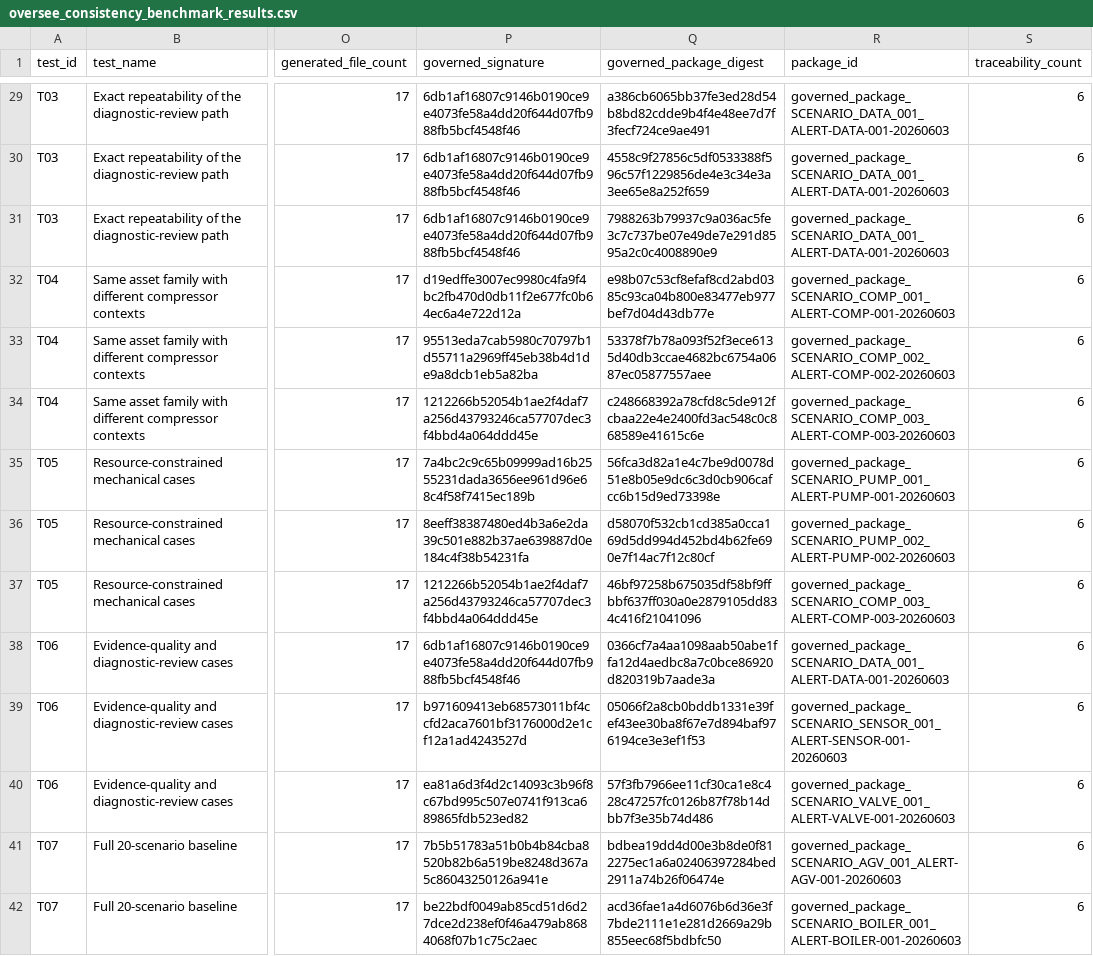
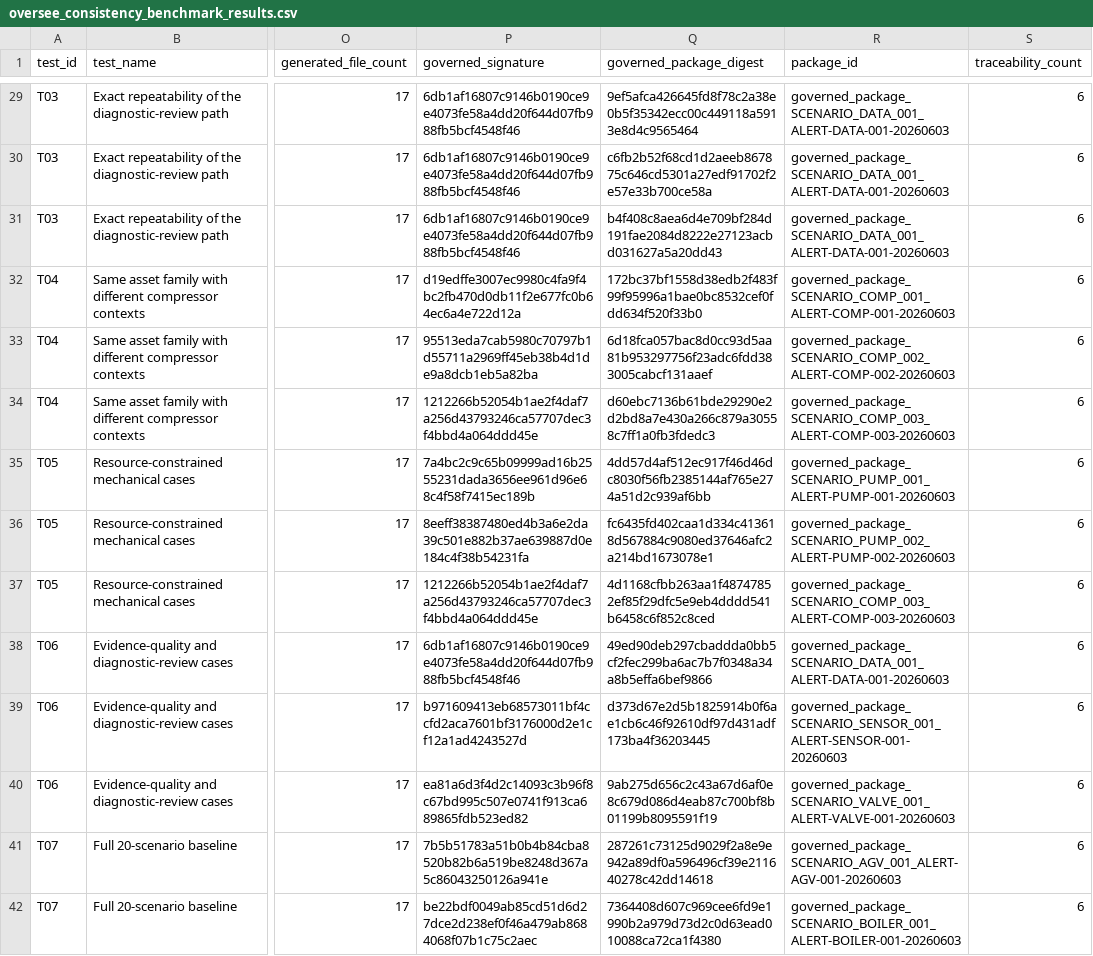
Before and after one commit to Pakaus76/oversee-reference-implementation, a CSV file: docs/reports/consistency_benchmark/oversee_consistency_benchmark_results.csv, drawn as a sheet; only a part is shown, gaps mark what is left out; the diff covers the shown part only; the diff names each change by its address in the sheet, - before the commit and + after, or states it on an @@ line.

```diff
--- a/docs/reports/consistency_benchmark/oversee_consistency_benchmark_results.csv
+++ b/docs/reports/consistency_benchmark/oversee_consistency_benchmark_results.csv
-Q29 (governed_package_digest): a386cb6065bb37fe3ed28d54b8bd82cdde9b4f4e48ee7d7f3fecf724ce9ae491
+Q29 (governed_package_digest): 9ef5afca426645fd8f78c2a38e0b5f35342ecc00c449118a5913e8d4c9565464
-Q30 (governed_package_digest): 4558c9f27856c5df0533388f596c57f1229856de4e3c34e3a3ee65e8a252f659
+Q30 (governed_package_digest): c6fb2b52f68cd1d2aeeb867875c646cd5301a27edf91702f2e57e33b700ce58a
-Q31 (governed_package_digest): 7988263b79937c9a036ac5fe3c7c737be07e49de7e291d8595a2c0c4008890e9
+Q31 (governed_package_digest): b4f408c8aea6d4e709bf284d191fae2084d8222e27123acbd031627a5a20dd43
-Q32 (governed_package_digest): e98b07c53cf8efaf8cd2abd0385c93ca04b800e83477eb977bef7d04d43db77e
+Q32 (governed_package_digest): 172bc37bf1558d38edb2f483f99f95996a1bae0bc8532cef0fdd634f520f33b0
-Q33 (governed_package_digest): 53378f7b78a093f52f3ece6135d40db3ccae4682bc6754a0687ec05877557aee
+Q33 (governed_package_digest): 6d18fca057bac8d0cc93d5aa81b953297756f23adc6fdd383005cabcf131aaef
-Q34 (governed_package_digest): c248668392a78cfd8c5de912fcbaa22e4e2400fd3ac548c0c868589e41615c6e
+Q34 (governed_package_digest): d60ebc7136b61bde29290e2d2bd8a7e430a266c879a30558c7ff1a0fb3fdedc3
-Q35 (governed_package_digest): 56fca3d82a1e4c7be9d0078d51e8b05e9dc6c3d0cb906cafcc6b15d9ed73398e
+Q35 (governed_package_digest): 4dd57d4af512ec917f46d46dc8030f56fb2385144af765e274a51d2c939af6bb
-Q36 (governed_package_digest): d58070f532cb1cd385a0cca169d5dd994d452bd4b62fe690e7f14ac7f12c80cf
+Q36 (governed_package_digest): fc6435fd402caa1d334c413618d567884c9080ed37646afc2a214bd1673078e1
-Q37 (governed_package_digest): 46bf97258b675035df58bf9ffbbf637ff030a0e2879105dd834c416f21041096
+Q37 (governed_package_digest): 4d1168cfbb263aa1f48747852ef85f29dfc5e9eb4dddd541b6458c6f852c8ced
-Q38 (governed_package_digest): 0366cf7a4aa1098aab50abe1ffa12d4aedbc8a7c0bce86920d820319b7aade3a
+Q38 (governed_package_digest): 49ed90deb297cbaddda0bb5cf2fec299ba6ac7b7f0348a34a8b5effa6bef9866
-Q39 (governed_package_digest): 05066f2a8cb0bddb1331e39fef43ee30ba8f67e7d894baf976194ce3e3ef1f53
+Q39 (governed_package_digest): d373d67e2d5b1825914b0f6ae1cb6c46f92610df97d431adf173ba4f36203445
-Q40 (governed_package_digest): 57f3fb7966ee11cf30ca1e8c428c47257fc0126b87f78b14dbb7f3e35b74d486
+Q40 (governed_package_digest): 9ab275d656c2c43a67d6af0e8c679d086d4eab87c700bf8b01199b8095591f19
-Q41 (governed_package_digest): bdbea19dd4d00e3b8de0f812275ec1a6a02406397284bed2911a74b26f06474e
+Q41 (governed_package_digest): 287261c73125d9029f2a8e9e942a89df0a596496cf39e211640278c42dd14618
-Q42 (governed_package_digest): acd36fae1a4d6076b6d36e3f7bde2111e1e281d2669a29b855eec68f5bdbfc50
+Q42 (governed_package_digest): 7364408d607c969cee6fd9e1990b2a979d73d2c0d63ead010088ca72ca1f4380
```
Also changed, not shown: 45 edited cells elsewhere in this file, 31 other files.
